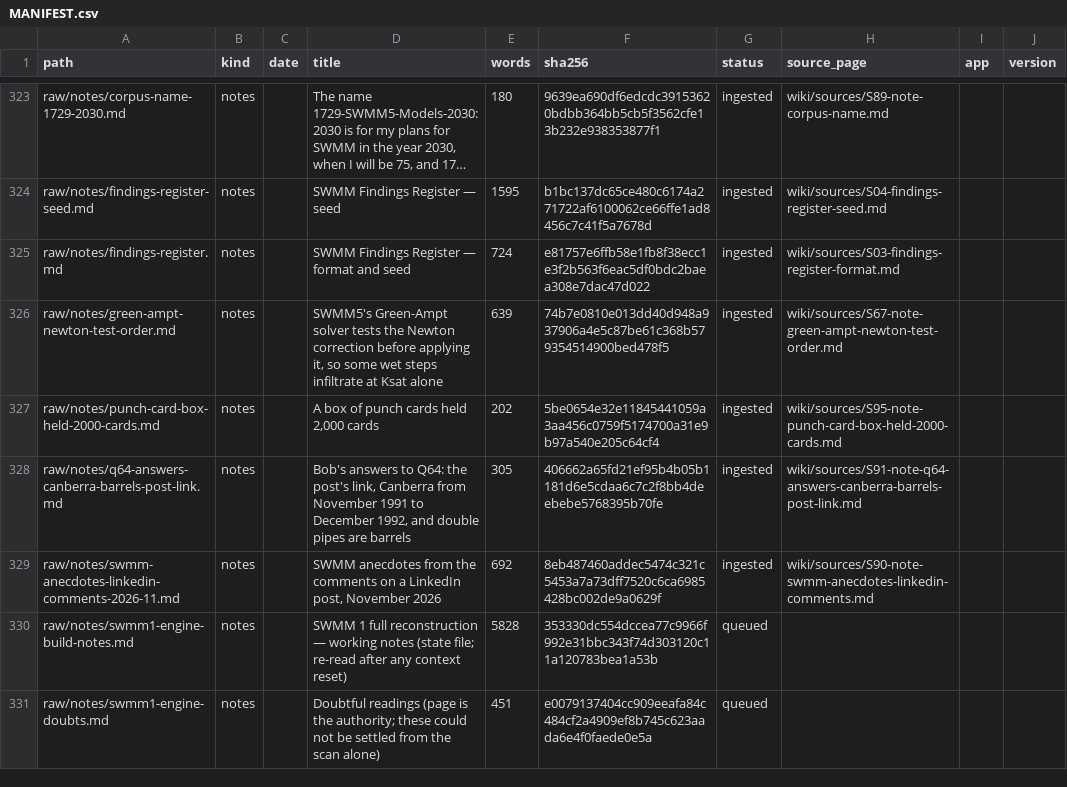
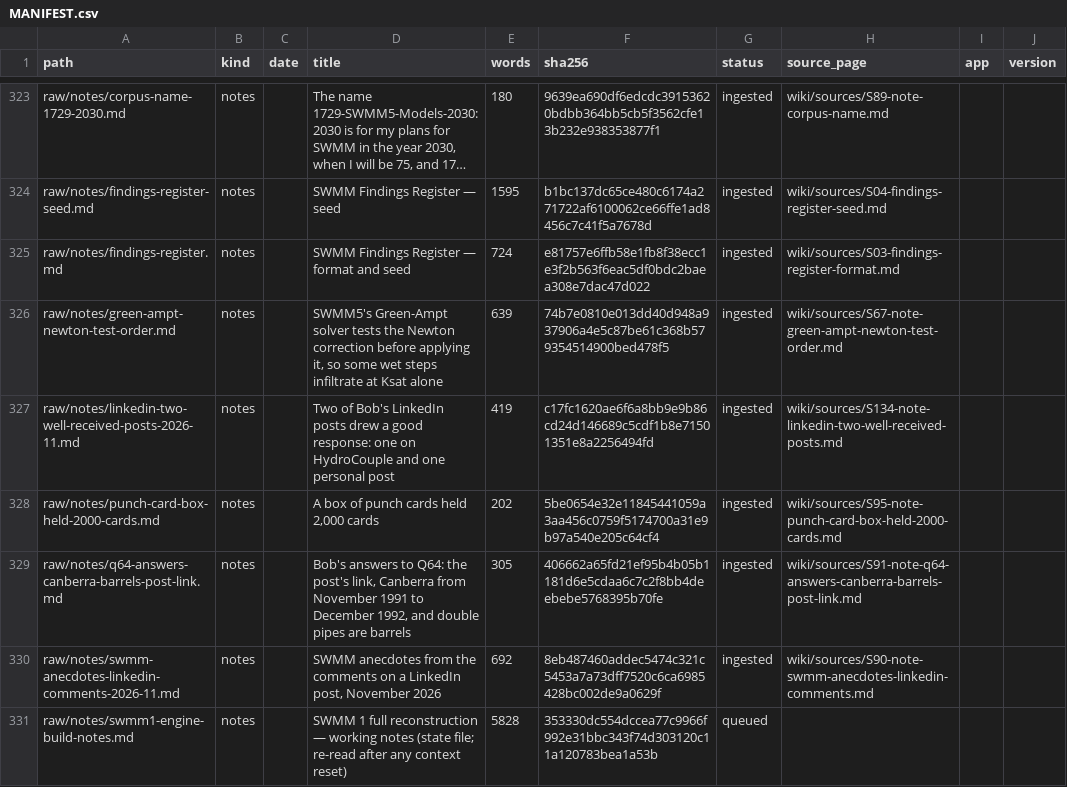
Before and after one commit to dickinsonre/swmm-second-brain, a CSV file: raw/MANIFEST.csv, drawn as a sheet; only a part is shown, gaps mark what is left out; the shorter side is filled out with more unchanged rows; long unchanged cells end in ….

```diff
--- a/raw/MANIFEST.csv
+++ b/raw/MANIFEST.csv
@@ -326,2 +326,3 @@ raw/notes/findings-register.md,notes,,SWMM Findings Register — format and seed
 raw/notes/green-ampt-newton-test-order.md,notes,,"SWMM5's Green-Ampt solver tests the Newton correction before applying it, so some wet steps infiltrate at Ksat alone",639,74b7e0810e013dd40d948a937906a4e5c87be61c368b579354514900bed478f5,ingested,wiki/sources/S67-note-green-ampt-newton-test-order.md,,
+raw/notes/linkedin-two-well-received-posts-2026-11.md,notes,,Two of Bob's LinkedIn posts drew a good response: one on HydroCouple and one personal post,419,c17fc1620ae6f6a8bb9e9b86cd24d146689c5cdf1b8e71501351e8a2256494fd,ingested,wiki/sources/S134-note-linkedin-two-well-received-posts.md,,
 raw/notes/punch-card-box-held-2000-cards.md,notes,,"A box of punch cards held 2,000 cards",202,5be0654e32e11845441059a3aa456c0759f5174700a31e9b97a540e205c64cf4,ingested,wiki/sources/S95-note-punch-card-box-held-2000-cards.md,,
```
Also changed, not shown: 10 other files.
